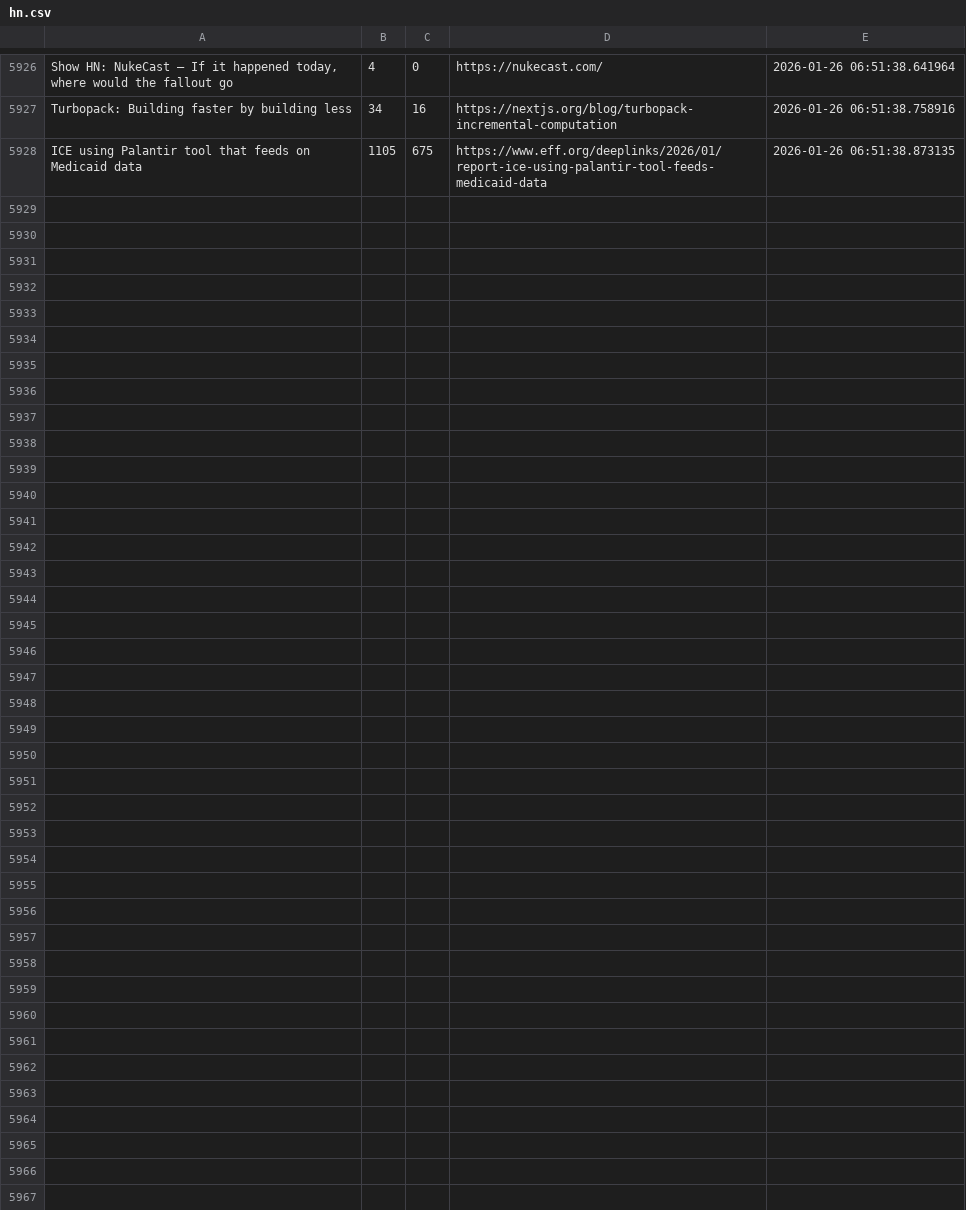
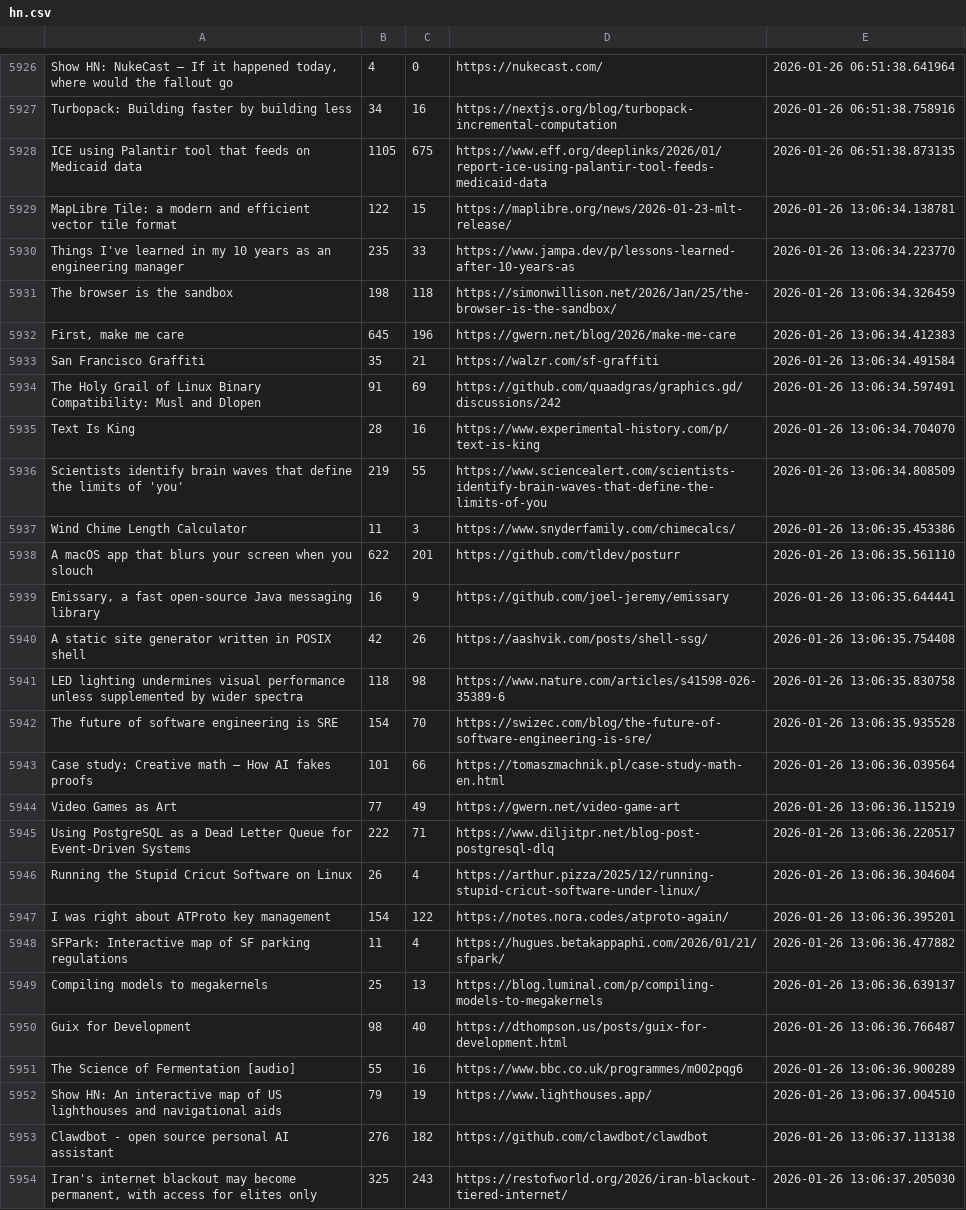
Before and after one commit to codemmaann/web-scrapping-project, a CSV file: raw_data/hn.csv, drawn as a sheet; only a part is shown, gaps mark what is left out; the diff names each change by its address in the sheet, - before the commit and + after, or states it on an @@ line.

```diff
--- a/raw_data/hn.csv
+++ b/raw_data/hn.csv
+row 5929: MapLibre Tile: a modern and efficient vector tile format | 122 | 15 | https://maplibre.org/news/2026-01-23-mlt-release/ | 2026-01-26 13:06:34.138781
+row 5930: Things I've learned in my 10 years as an engineering manager | 235 | 33 | https://www.jampa.dev/p/lessons-learned-after-10-years-as | 2026-01-26 13:06:34.223770
+row 5931: The browser is the sandbox | 198 | 118 | https://simonwillison.net/2026/Jan/25/the-browser-is-the-sandbox/ | 2026-01-26 13:06:34.326459
+row 5932: First, make me care | 645 | 196 | https://gwern.net/blog/2026/make-me-care | 2026-01-26 13:06:34.412383
+row 5933: San Francisco Graffiti | 35 | 21 | https://walzr.com/sf-graffiti | 2026-01-26 13:06:34.491584
+row 5934: The Holy Grail of Linux Binary Compatibility: Musl and Dlopen | 91 | 69 | https://github.com/quaadgras/graphics.gd/discussions/242 | 2026-01-26 13:06:34.597491
+row 5935: Text Is King | 28 | 16 | https://www.experimental-history.com/p/text-is-king | 2026-01-26 13:06:34.704070
+row 5936: Scientists identify brain waves that define the limits of 'you' | 219 | 55 | https://www.sciencealert.com/scientists-identify-brain-waves-that-define-the-limits-of-you | 2026-01-26 13:06:34.808509
+row 5937: Wind Chime Length Calculator | 11 | 3 | https://www.snyderfamily.com/chimecalcs/ | 2026-01-26 13:06:35.453386
+row 5938: A macOS app that blurs your screen when you slouch | 622 | 201 | https://github.com/tldev/posturr | 2026-01-26 13:06:35.561110
+row 5939: Emissary, a fast open-source Java messaging library | 16 | 9 | https://github.com/joel-jeremy/emissary | 2026-01-26 13:06:35.644441
+row 5940: A static site generator written in POSIX shell | 42 | 26 | https://aashvik.com/posts/shell-ssg/ | 2026-01-26 13:06:35.754408
+row 5941: LED lighting undermines visual performance unless supplemented by wider spectra | 118 | 98 | https://www.nature.com/articles/s41598-026-35389-6 | 2026-01-26 13:06:35.830758
+row 5942: The future of software engineering is SRE | 154 | 70 | https://swizec.com/blog/the-future-of-software-engineering-is-sre/ | 2026-01-26 13:06:35.935528
+row 5943: Case study: Creative math – How AI fakes proofs | 101 | 66 | https://tomaszmachnik.pl/case-study-math-en.html | 2026-01-26 13:06:36.039564
+row 5944: Video Games as Art | 77 | 49 | https://gwern.net/video-game-art | 2026-01-26 13:06:36.115219
+row 5945: Using PostgreSQL as a Dead Letter Queue for Event-Driven Systems | 222 | 71 | https://www.diljitpr.net/blog-post-postgresql-dlq | 2026-01-26 13:06:36.220517
+row 5946: Running the Stupid Cricut Software on Linux | 26 | 4 | https://arthur.pizza/2025/12/running-stupid-cricut-software-under-linux/ | 2026-01-26 13:06:36.304604
+row 5947: I was right about ATProto key management | 154 | 122 | https://notes.nora.codes/atproto-again/ | 2026-01-26 13:06:36.395201
+row 5948: SFPark: Interactive map of SF parking regulations | 11 | 4 | https://hugues.betakappaphi.com/2026/01/21/sfpark/ | 2026-01-26 13:06:36.477882
+row 5949: Compiling models to megakernels | 25 | 13 | https://blog.luminal.com/p/compiling-models-to-megakernels | 2026-01-26 13:06:36.639137
+row 5950: Guix for Development | 98 | 40 | https://dthompson.us/posts/guix-for-development.html | 2026-01-26 13:06:36.766487
+row 5951: The Science of Fermentation [audio] | 55 | 16 | https://www.bbc.co.uk/programmes/m002pqg6 | 2026-01-26 13:06:36.900289
+row 5952: Show HN: An interactive map of US lighthouses and navigational aids | 79 | 19 | https://www.lighthouses.app/ | 2026-01-26 13:06:37.004510
+row 5953: Clawdbot - open source personal AI assistant | 276 | 182 | https://github.com/clawdbot/clawdbot | 2026-01-26 13:06:37.113138
+row 5954: Iran's internet blackout may become permanent, with access for elites only | 325 | 243 | https://restofworld.org/2026/iran-blackout-tiered-internet/ | 2026-01-26 13:06:37.205030
```
Also changed, not shown: clean_data/hn_cleaned.csv, clean_data/lobsters_clean.csv, 10 other files.
